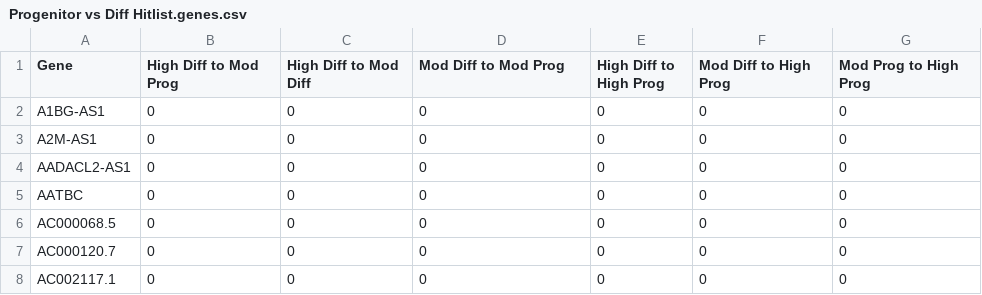
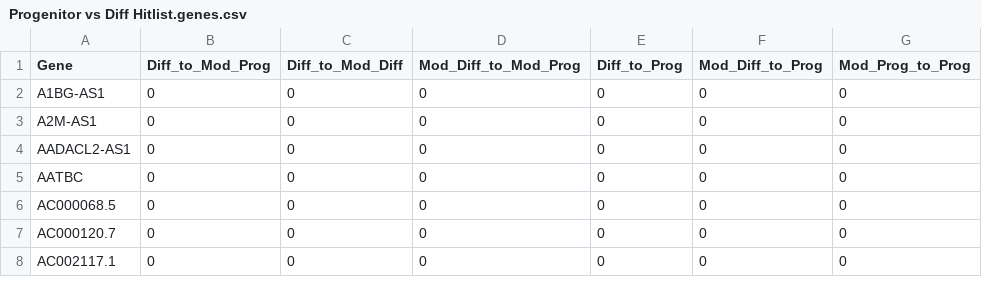
Before and after one commit to MB571/Max-s-hitist, a CSV file: Progenitor vs Diff Hitlist.genes.csv, drawn as a sheet; only a part is shown.

Commit message:
Update Progenitor vs Diff Hitlist.genes.csv

```diff
--- a/Progenitor vs Diff Hitlist.genes.csv
+++ b/Progenitor vs Diff Hitlist.genes.csv
@@ -1,2 +1,2 @@
-Gene,High Diff to Mod Prog,High Diff to Mod Diff,Mod Diff to Mod Prog,High Diff to High Prog,Mod Diff to High Prog,Mod Prog to High Prog
+Gene,Diff_to_Mod_Prog,Diff_to_Mod_Diff,Mod_Diff_to_Mod_Prog,Diff_to_Prog,Mod_Diff_to_Prog,Mod_Prog_to_Prog
 A1BG-AS1,0,0,0,0,0,0
```
